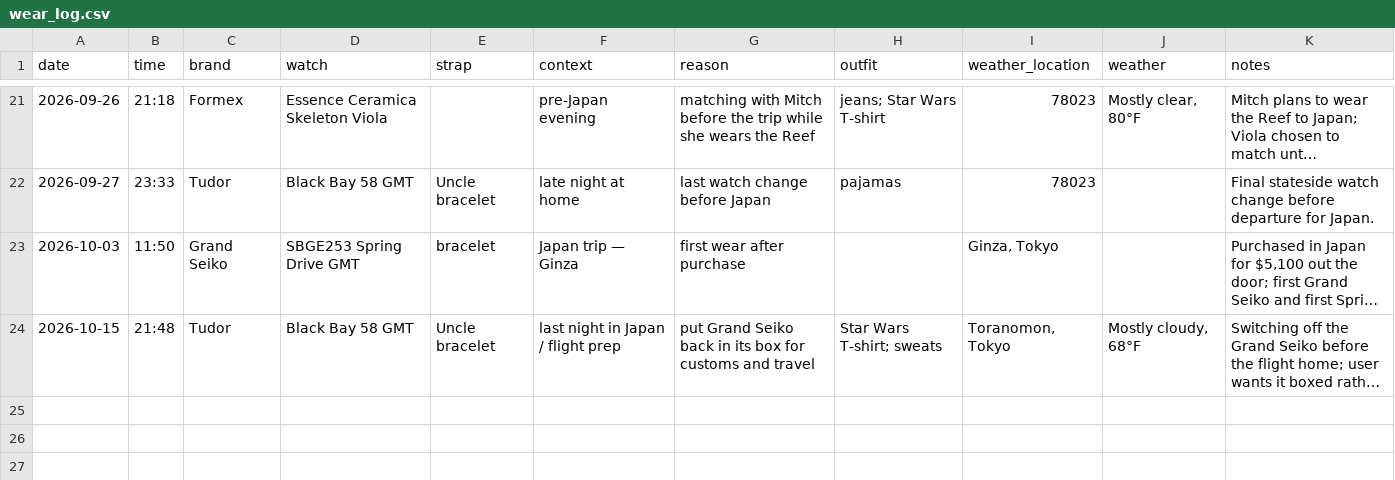
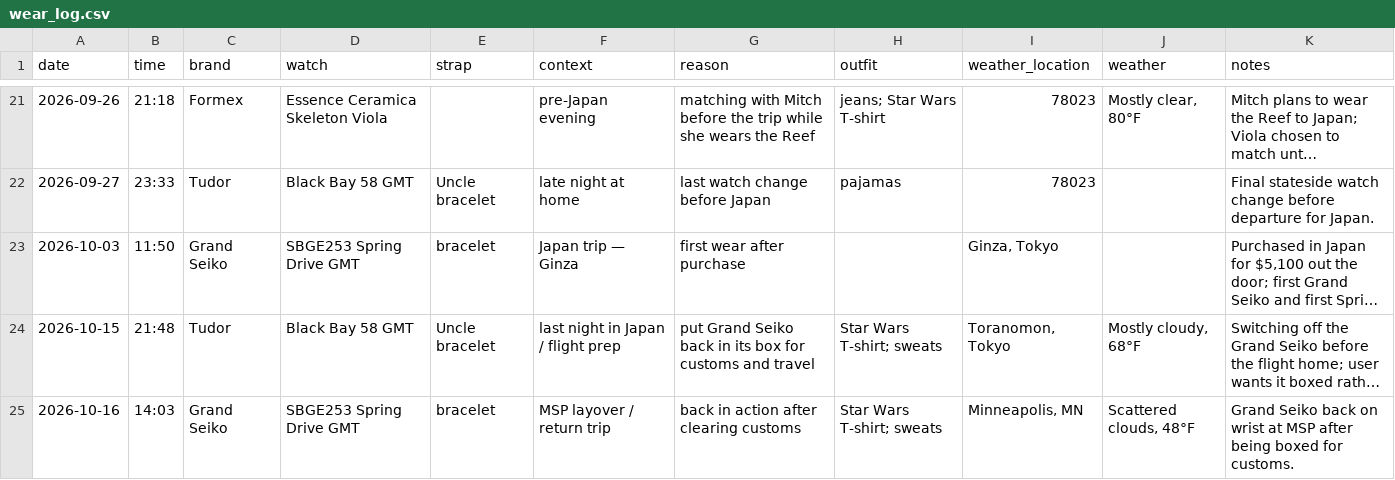
Before and after one commit to astidwell/Horology-Lab, a CSV file: data/wear_log.csv, drawn as a sheet; only a part is shown, gaps mark what is left out; long unchanged cells end in …; the diff names each change by its address in the sheet, - before the commit and + after, or states it on an @@ line.

Commit message:
Log Grand Seiko return at MSP

```diff
--- a/data/wear_log.csv
+++ b/data/wear_log.csv
+row 25: 2026-10-16 | 14:03 | Grand Seiko | SBGE253 Spring Drive GMT | bracelet | MSP layover / return trip | back in action after clearing customs | Star Wars T-shirt; sweats | Minneapolis, MN | Scattered clouds, 48°F | Grand Seiko back on wrist at MSP after being boxed for customs.
```
